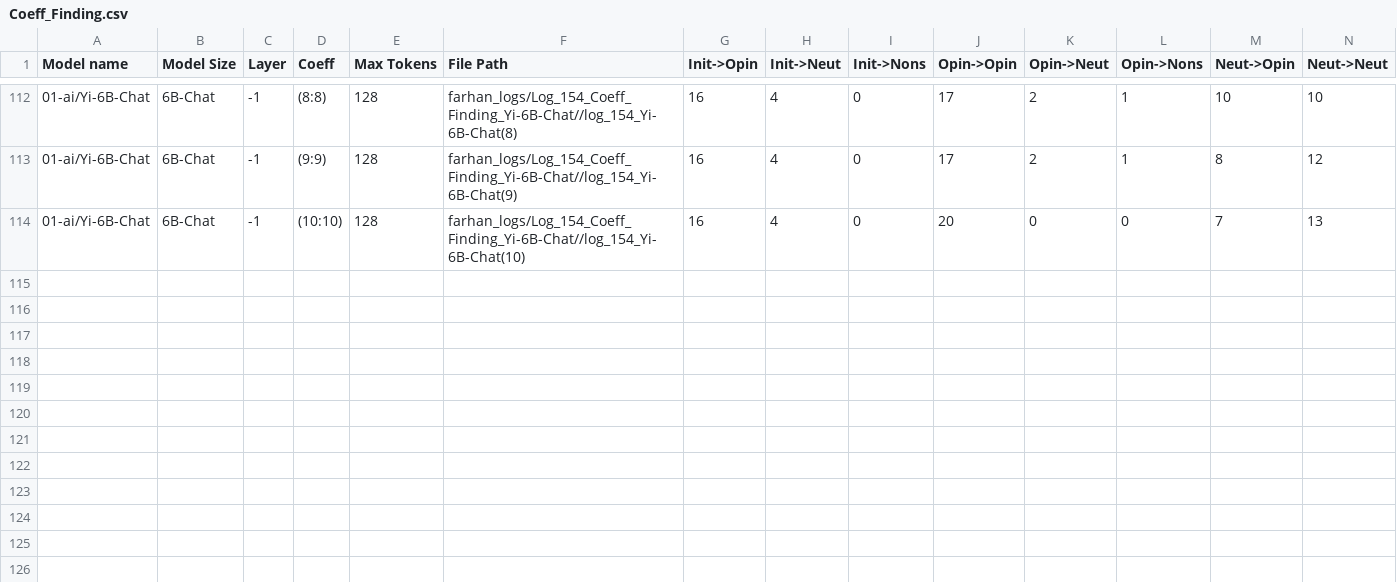
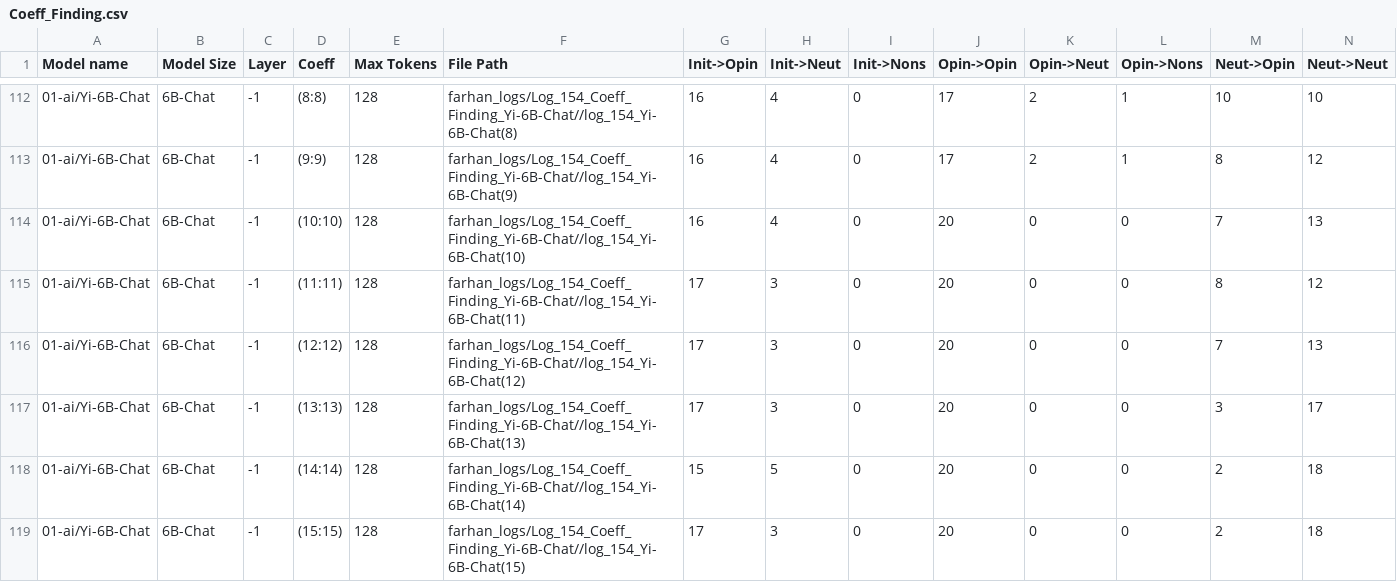
Before and after one commit to oninvis/Algoverse_Mech_Interp, a CSV file: experiments/farhan_logs/Coeff_Finding.csv, drawn as a sheet; only a part is shown, gaps mark what is left out; rows hold the shown columns only; the diff names each change by its address in the sheet, - before the commit and + after, or states it on an @@ line.

Commit message:
Coeff tests ongoing, 5 coeffs ran

```diff
--- a/experiments/farhan_logs/Coeff_Finding.csv
+++ b/experiments/farhan_logs/Coeff_Finding.csv
+row 115: 01-ai/Yi-6B-Chat | 6B-Chat | -1 | (11:11) | 128 | farhan_logs/Log_154_Coeff_Finding_Yi-6B-Chat//log_154_Yi-6B-Chat(11) | 17 | 3 | 0 | 20 | 0 | 0 | 8 | 12
+row 116: 01-ai/Yi-6B-Chat | 6B-Chat | -1 | (12:12) | 128 | farhan_logs/Log_154_Coeff_Finding_Yi-6B-Chat//log_154_Yi-6B-Chat(12) | 17 | 3 | 0 | 20 | 0 | 0 | 7 | 13
+row 117: 01-ai/Yi-6B-Chat | 6B-Chat | -1 | (13:13) | 128 | farhan_logs/Log_154_Coeff_Finding_Yi-6B-Chat//log_154_Yi-6B-Chat(13) | 17 | 3 | 0 | 20 | 0 | 0 | 3 | 17
+row 118: 01-ai/Yi-6B-Chat | 6B-Chat | -1 | (14:14) | 128 | farhan_logs/Log_154_Coeff_Finding_Yi-6B-Chat//log_154_Yi-6B-Chat(14) | 15 | 5 | 0 | 20 | 0 | 0 | 2 | 18
+row 119: 01-ai/Yi-6B-Chat | 6B-Chat | -1 | (15:15) | 128 | farhan_logs/Log_154_Coeff_Finding_Yi-6B-Chat//log_154_Yi-6B-Chat(15) | 17 | 3 | 0 | 20 | 0 | 0 | 2 | 18
```
Also changed, not shown: 10 other files.
